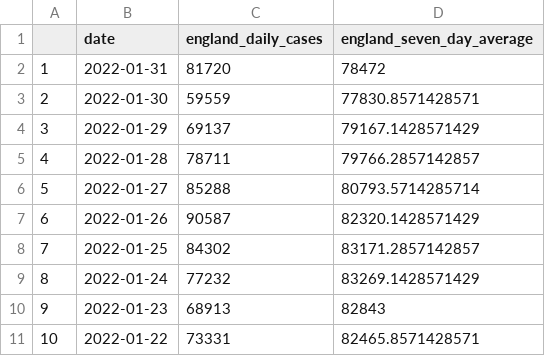
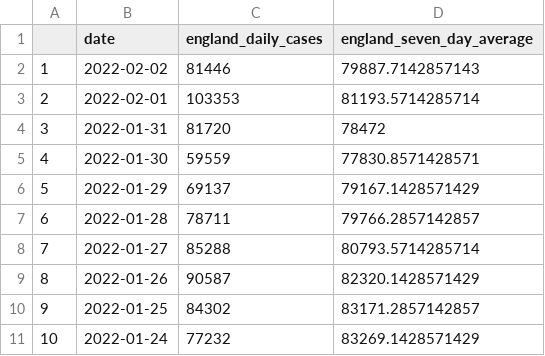
Before and after one commit to GWilloughby99/covid-automation, a CSV file: raw-data/england_cases.csv, drawn as a sheet; only a part is shown; the shorter side is filled out with more unchanged rows; addresses are those after the commit; the diff names each change by its address in the sheet, - before the commit and + after, or states it on an @@ line.

```diff
--- a/raw-data/england_cases.csv
+++ b/raw-data/england_cases.csv
+row 2: 1 | 2022-02-02 | 81446 | 79887.7142857143
+row 3: 2 | 2022-02-01 | 103353 | 81193.5714285714
@@ column A renumbered from row 4 down @@
```
Also changed, not shown: raw-data/cases-uk.csv, raw-data/cases_by_age.csv, 14 other files.
